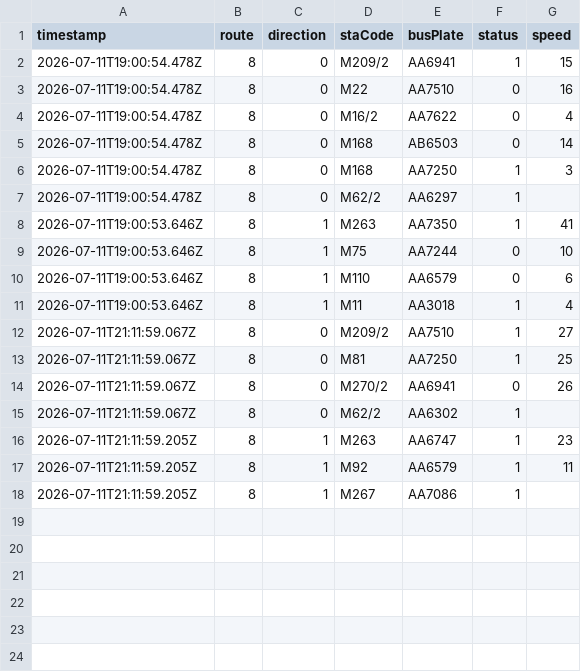
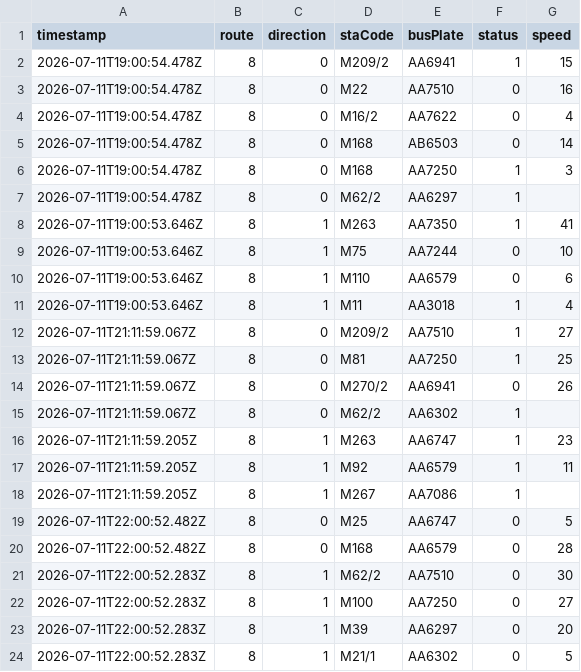
Before and after one commit to ChiHin-Lio/macau-bus-data, a CSV file: raw_logs/8.csv, drawn as a sheet.

Commit message:
scraper: update 8.csv via Cloudflare Worker

```diff
--- a/raw_logs/8.csv
+++ b/raw_logs/8.csv
@@ -18 +18,7 @@ timestamp,route,direction,staCode,busPlate,status,speed
 2026-07-11T21:11:59.205Z,8,1,M267,AA7086,1,
+2026-07-11T22:00:52.482Z,8,0,M25,AA6747,0,5
+2026-07-11T22:00:52.482Z,8,0,M168,AA6579,0,28
+2026-07-11T22:00:52.283Z,8,1,M62/2,AA7510,0,30
+2026-07-11T22:00:52.283Z,8,1,M100,AA7250,0,27
+2026-07-11T22:00:52.283Z,8,1,M39,AA6297,0,20
+2026-07-11T22:00:52.283Z,8,1,M21/1,AA6302,0,5
```
